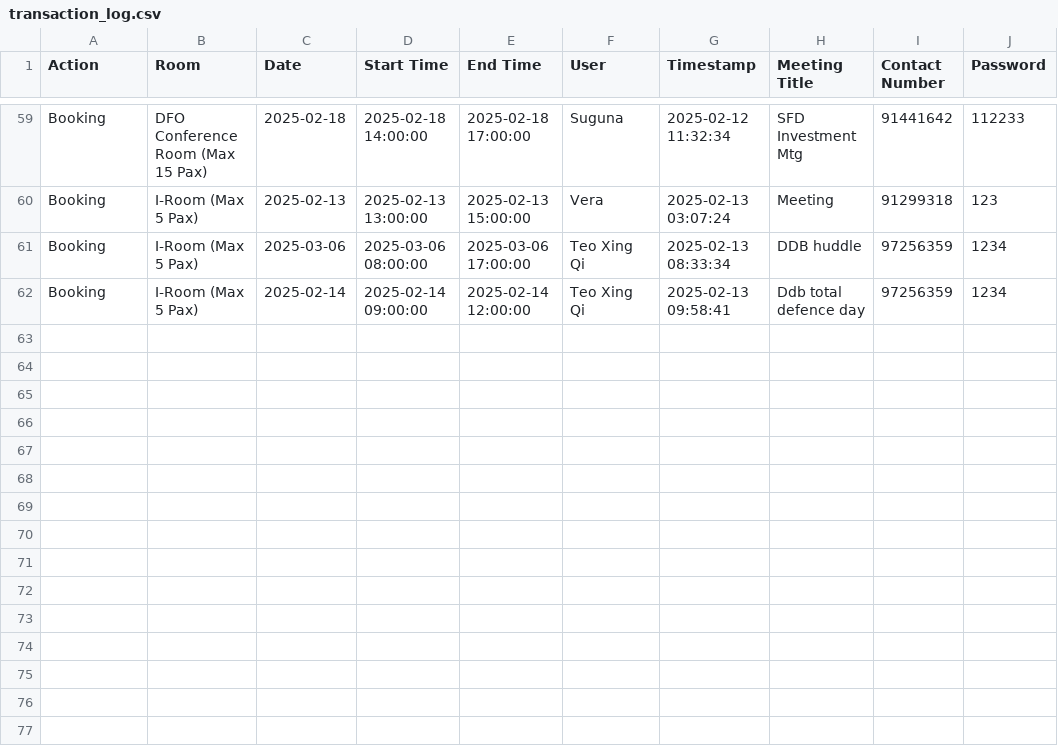
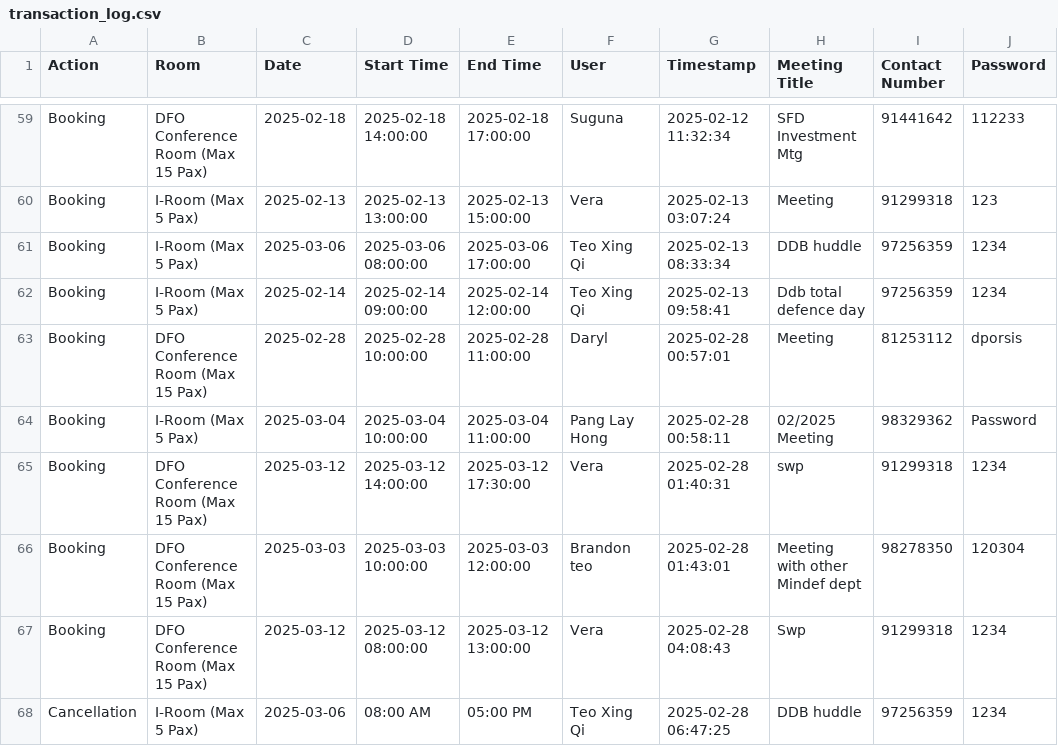
Before and after one commit to LimWeiZhong/Booking-Application, a CSV file: transaction_log.csv, drawn as a sheet; only a part is shown, gaps mark what is left out.

```diff
--- a/transaction_log.csv
+++ b/transaction_log.csv
@@ -62 +62,7 @@ Booking,I-Room (Max 5 Pax),2025-03-06,2025-03-06 08:00:00,2025-03-06 17:00:00,Te
 Booking,I-Room (Max 5 Pax),2025-02-14,2025-02-14 09:00:00,2025-02-14 12:00:00,Teo Xing Qi,2025-02-13 09:58:41,Ddb total defence day,97256359,1234
+Booking,DFO Conference Room (Max 15 Pax),2025-02-28,2025-02-28 10:00:00,2025-02-28 11:00:00,Daryl,2025-02-28 00:57:01,Meeting,81253112,dporsis
+Booking,I-Room (Max 5 Pax),2025-03-04,2025-03-04 10:00:00,2025-03-04 11:00:00,Pang Lay Hong,2025-02-28 00:58:11,02/2025 Meeting,98329362,Password
+Booking,DFO Conference Room (Max 15 Pax),2025-03-12,2025-03-12 14:00:00,2025-03-12 17:30:00,Vera,2025-02-28 01:40:31,swp,91299318,1234
+Booking,DFO Conference Room (Max 15 Pax),2025-03-03,2025-03-03 10:00:00,2025-03-03 12:00:00,Brandon teo,2025-02-28 01:43:01,Meeting with other Mindef dept,98278350,120304
+Booking,DFO Conference Room (Max 15 Pax),2025-03-12,2025-03-12 08:00:00,2025-03-12 13:00:00,Vera,2025-02-28 04:08:43,Swp,91299318,1234
+Cancellation,I-Room (Max 5 Pax),2025-03-06,08:00 AM,05:00 PM,Teo Xing Qi,2025-02-28 06:47:25,DDB huddle,97256359,1234
```
Also changed, not shown: bookings.csv.
